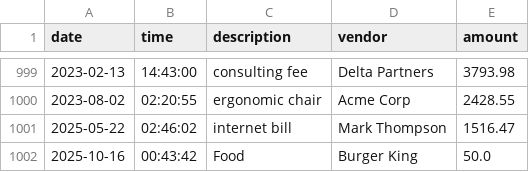
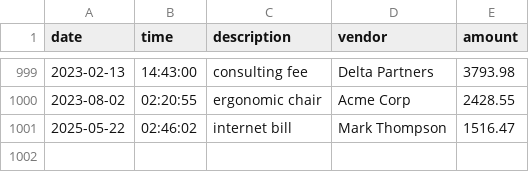
Before and after one commit to avaithyam1999/Capstone1, a CSV file: transactions.csv, drawn as a sheet; only a part is shown, gaps mark what is left out; the diff names each change by its address in the sheet, - before the commit and + after, or states it on an @@ line.

```diff
--- a/transactions.csv
+++ b/transactions.csv
-row 1002: 2025-10-16 | 00:43:42 | Food | Burger King | 50.0
```
Also changed, not shown: 1 other file.
